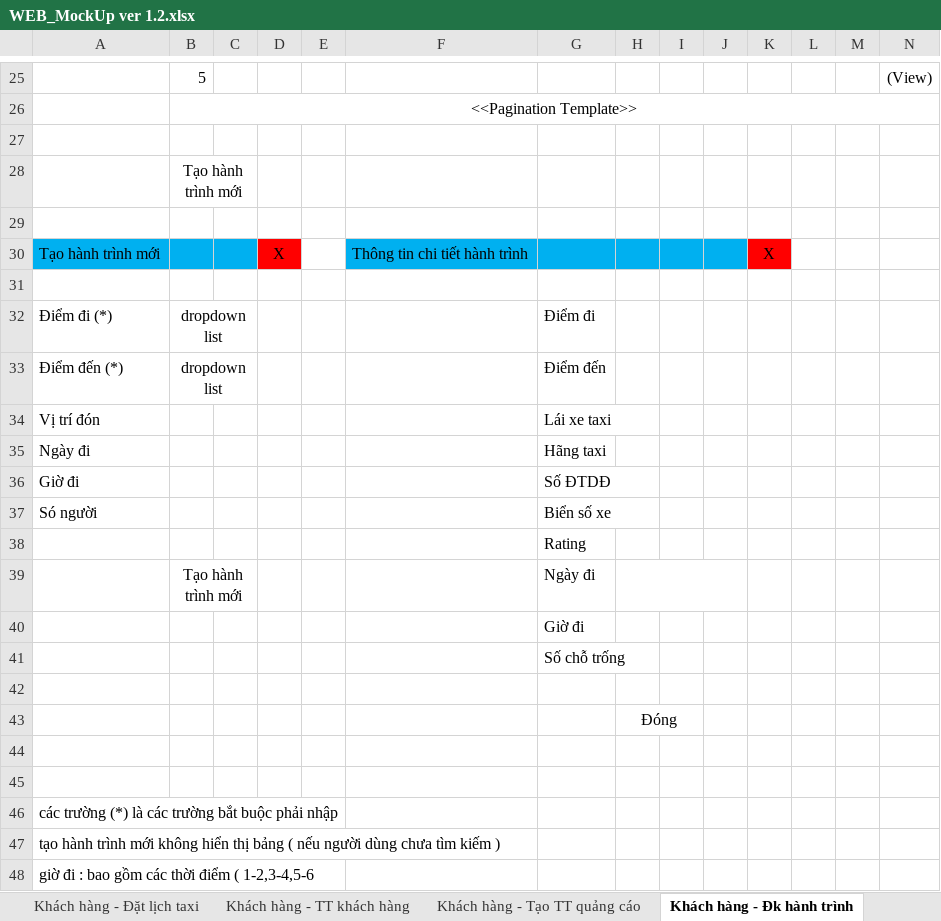
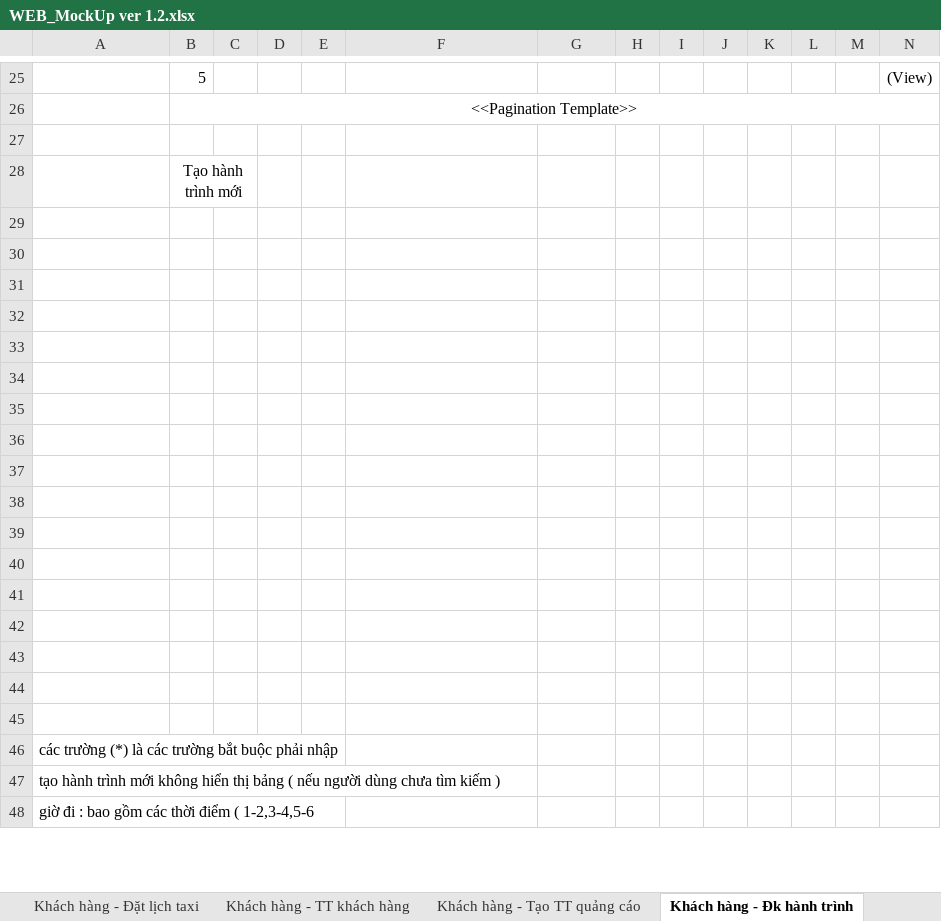
Before and after one commit to sangnvus/tns-project, an Excel workbook: References/Templates/Web MockUp/WEB_MockUp ver 1.2.xlsx, sheet Khách hàng - Đk hành trình, drawn as a sheet; only a part is shown, gaps mark what is left out; values as stored, in another font and other column widths than the file's, no borders; removed rows and columns are numbered as before the commit, all else as after; the diff covers the shown part only; the diff names each change by its address in the sheet, - before the commit and + after, or states it on an @@ line.

```diff
--- a/References/Templates/Web MockUp/WEB_MockUp ver 1.2.xlsx (sheet Khách hàng - Đk hành trình)
+++ b/References/Templates/Web MockUp/WEB_MockUp ver 1.2.xlsx (sheet Khách hàng - Đk hành trình)
-row 30: Tạo hành trình mới |  |  | X |  | Thông tin chi tiết hành trình |  |  |  |  | X
-row 32: Điểm đi (*) | dropdown list |  |  |  |  | Điểm đi
-row 33: Điểm đến (*) | dropdown list |  |  |  |  | Điểm đến
-row 34: Vị trí đón |  |  |  |  |  | Lái xe taxi
-row 35: Ngày đi |  |  |  |  |  | Hãng taxi
-row 36: Giờ đi |  |  |  |  |  | Số ĐTDĐ
-row 37: Só người |  |  |  |  |  | Biển số xe
-row 38:  |  |  |  |  |  | Rating
-row 39:  | Tạo hành trình mới |  |  |  |  | Ngày đi
-row 40:  |  |  |  |  |  | Giờ đi
-row 41:  |  |  |  |  |  | Số chỗ trống
-H32: Đóng
+H32: (empty)
-H43:I43 merged
+row 33: (empty)
+row 34: (empty)
+row 35: (empty)
+row 36: (empty)
+row 37: (empty)
+row 38: (empty)
+row 39: (empty)
+row 40: (empty)
+row 41: (empty)
+row 42: (empty)
+row 43: (empty)
```
Also changed, not shown: 17 added rows elsewhere in this sheet, sheet Khách hàng - Đặt lịch taxi.
